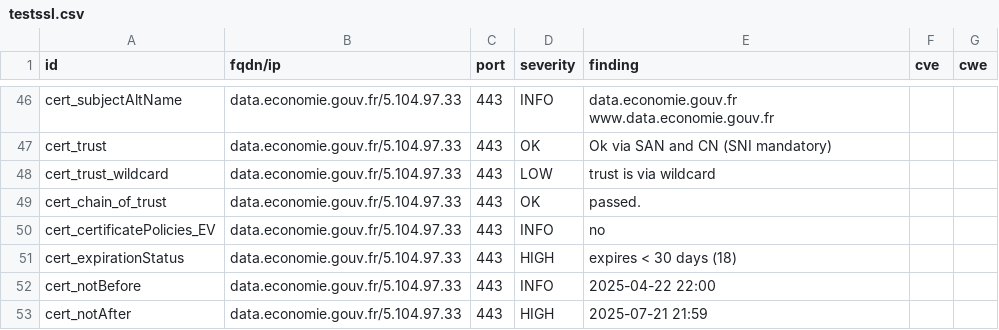
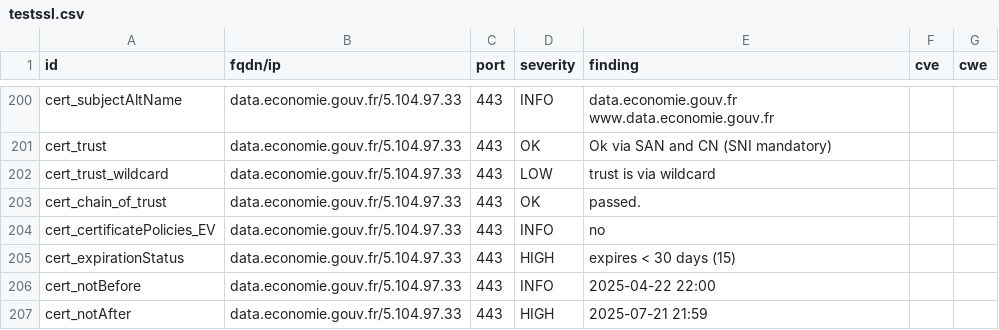
Before and after one commit to SIRCOM-BATN/dashlord, a CSV file: results/aHR0cHM6Ly9kYXRhLmVjb25vbWllLmdvdXYuZnI=/testssl.csv, drawn as a sheet; only a part is shown, gaps mark what is left out; the diff covers the shown part only.

```diff
--- a/results/aHR0cHM6Ly9kYXRhLmVjb25vbWllLmdvdXYuZnI=/testssl.csv
+++ b/results/aHR0cHM6Ly9kYXRhLmVjb25vbWllLmdvdXYuZnI=/testssl.csv
@@ -50,3 +204,3 @@
 "cert_certificatePolicies_EV","data.economie.gouv.fr/5.104.97.33","443","INFO","no","",""
-"cert_expirationStatus","data.economie.gouv.fr/5.104.97.33","443","HIGH","expires < 30 days (18)","",""
+"cert_expirationStatus","data.economie.gouv.fr/5.104.97.33","443","HIGH","expires < 30 days (15)","",""
 "cert_notBefore","data.economie.gouv.fr/5.104.97.33","443","INFO","2025-04-22 22:00","",""
```
Also changed, not shown: 4 added rows, 4 removed rows, 150 moved rows and 2 edited cells elsewhere in this file, 12 other files.
